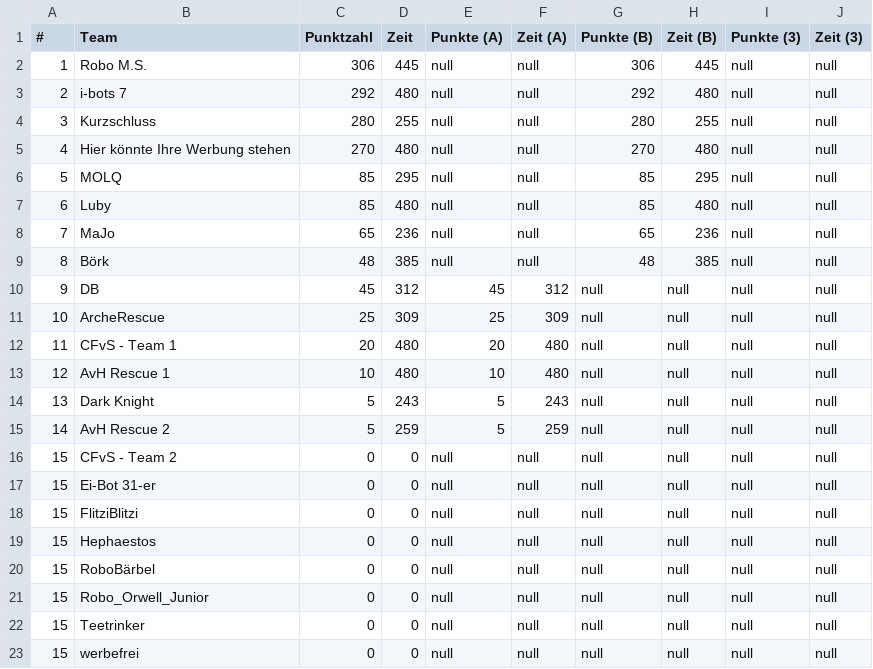
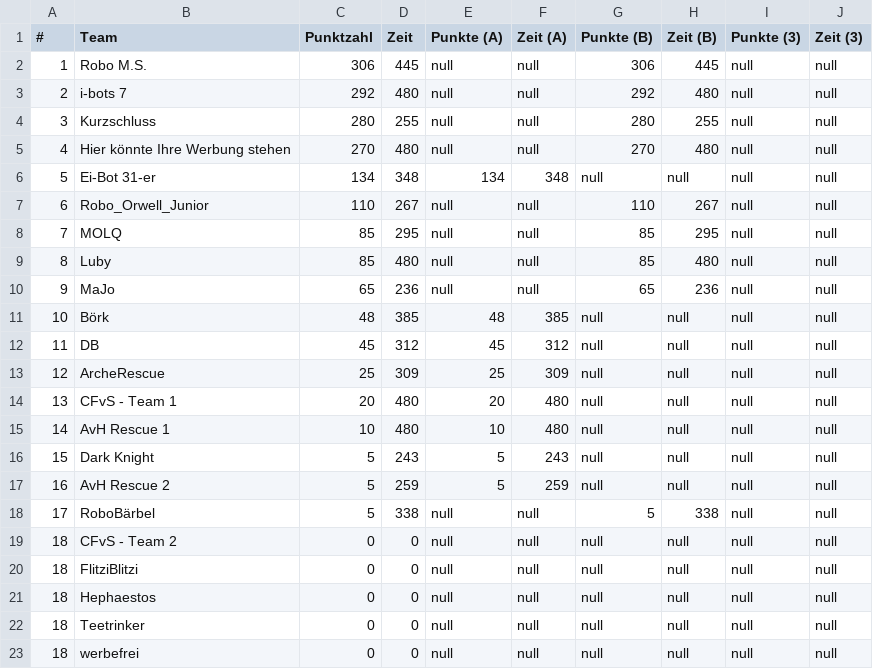
Before and after one commit to rcjberlin/evaluation, a CSV file: results/standingsEntry.csv, drawn as a sheet.

```diff
--- a/results/standingsEntry.csv
+++ b/results/standingsEntry.csv
@@ -5,19 +5,19 @@
 "4";"Hier könnte Ihre Werbung stehen";"270";"480";"null";"null";"270";"480";"null";"null"
-"5";"MOLQ";"85";"295";"null";"null";"85";"295";"null";"null"
-"6";"Luby";"85";"480";"null";"null";"85";"480";"null";"null"
-"7";"MaJo";"65";"236";"null";"null";"65";"236";"null";"null"
-"8";"Börk";"48";"385";"null";"null";"48";"385";"null";"null"
-"9";"DB";"45";"312";"45";"312";"null";"null";"null";"null"
-"10";"ArcheRescue";"25";"309";"25";"309";"null";"null";"null";"null"
-"11";"CFvS - Team 1";"20";"480";"20";"480";"null";"null";"null";"null"
-"12";"AvH Rescue 1";"10";"480";"10";"480";"null";"null";"null";"null"
-"13";"Dark Knight";"5";"243";"5";"243";"null";"null";"null";"null"
-"14";"AvH Rescue 2";"5";"259";"5";"259";"null";"null";"null";"null"
-"15";"CFvS - Team 2";"0";"0";"null";"null";"null";"null";"null";"null"
-"15";"Ei-Bot 31-er";"0";"0";"null";"null";"null";"null";"null";"null"
-"15";"FlitziBlitzi";"0";"0";"null";"null";"null";"null";"null";"null"
-"15";"Hephaestos";"0";"0";"null";"null";"null";"null";"null";"null"
-"15";"RoboBärbel";"0";"0";"null";"null";"null";"null";"null";"null"
-"15";"Robo_Orwell_Junior";"0";"0";"null";"null";"null";"null";"null";"null"
-"15";"Teetrinker";"0";"0";"null";"null";"null";"null";"null";"null"
-"15";"werbefrei";"0";"0";"null";"null";"null";"null";"null";"null"
+"5";"Ei-Bot 31-er";"134";"348";"134";"348";"null";"null";"null";"null"
+"6";"Robo_Orwell_Junior";"110";"267";"null";"null";"110";"267";"null";"null"
+"7";"MOLQ";"85";"295";"null";"null";"85";"295";"null";"null"
+"8";"Luby";"85";"480";"null";"null";"85";"480";"null";"null"
+"9";"MaJo";"65";"236";"null";"null";"65";"236";"null";"null"
+"10";"Börk";"48";"385";"48";"385";"null";"null";"null";"null"
+"11";"DB";"45";"312";"45";"312";"null";"null";"null";"null"
+"12";"ArcheRescue";"25";"309";"25";"309";"null";"null";"null";"null"
+"13";"CFvS - Team 1";"20";"480";"20";"480";"null";"null";"null";"null"
+"14";"AvH Rescue 1";"10";"480";"10";"480";"null";"null";"null";"null"
+"15";"Dark Knight";"5";"243";"5";"243";"null";"null";"null";"null"
+"16";"AvH Rescue 2";"5";"259";"5";"259";"null";"null";"null";"null"
+"17";"RoboBärbel";"5";"338";"null";"null";"5";"338";"null";"null"
+"18";"CFvS - Team 2";"0";"0";"null";"null";"null";"null";"null";"null"
+"18";"FlitziBlitzi";"0";"0";"null";"null";"null";"null";"null";"null"
+"18";"Hephaestos";"0";"0";"null";"null";"null";"null";"null";"null"
+"18";"Teetrinker";"0";"0";"null";"null";"null";"null";"null";"null"
+"18";"werbefrei";"0";"0";"null";"null";"null";"null";"null";"null"
```
Also changed, not shown: results/standingsLine.csv, 3 other files.
